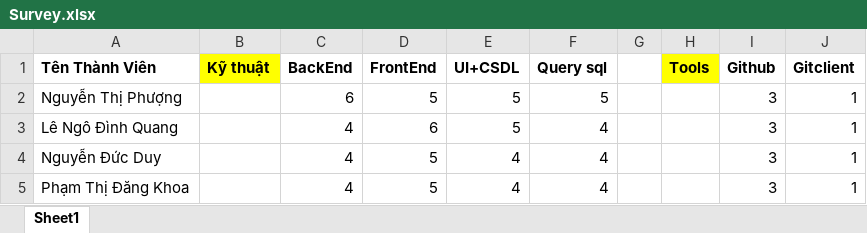
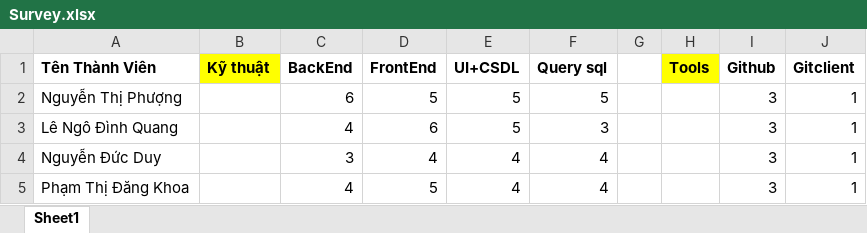
Before and after one commit to ngduy0105/OKA1-HV, an Excel workbook: Survey.xlsx, sheet Sheet1, drawn as a sheet; values as stored, in another font and other column widths than the file's, no borders; the diff names each change by its address in the sheet, - before the commit and + after, or states it on an @@ line.

```diff
--- a/Survey.xlsx (sheet Sheet1)
+++ b/Survey.xlsx (sheet Sheet1)
-F3 (Query sql): 4
+F3 (Query sql): 3
-C4 (BackEnd): 4
+C4 (BackEnd): 3
-D4 (FrontEnd): 5
+D4 (FrontEnd): 4
```
Also changed, not shown: WBS.xlsx.
